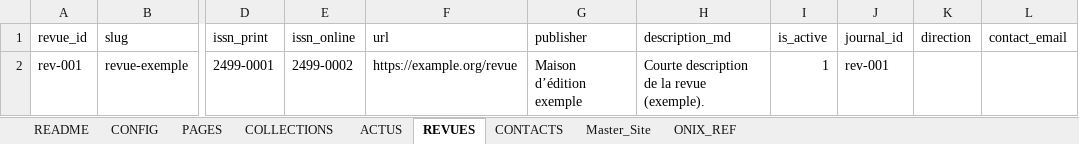
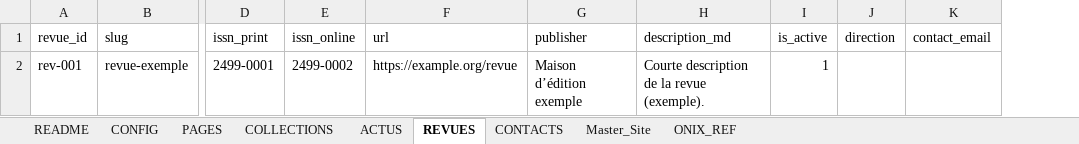
Before and after one commit to Gheeraert/Cidre, an Excel workbook: exemples/covers/sample_site_excel_gabarit_checked_with_assets.xlsx, sheet REVUES, drawn as a sheet; only a part is shown, gaps mark what is left out; values as stored, in another font and other column widths than the file's, no borders; the diff names each change by its address in the sheet, - before the commit and + after, or states it on an @@ line.

Commit message:
correction revues/revues journal_id

```diff
--- a/exemples/covers/sample_site_excel_gabarit_checked_with_assets.xlsx (sheet REVUES)
+++ b/exemples/covers/sample_site_excel_gabarit_checked_with_assets.xlsx (sheet REVUES)
-column J (journal_id), row 2: rev-001
```
Also changed, not shown: 2 other files.
